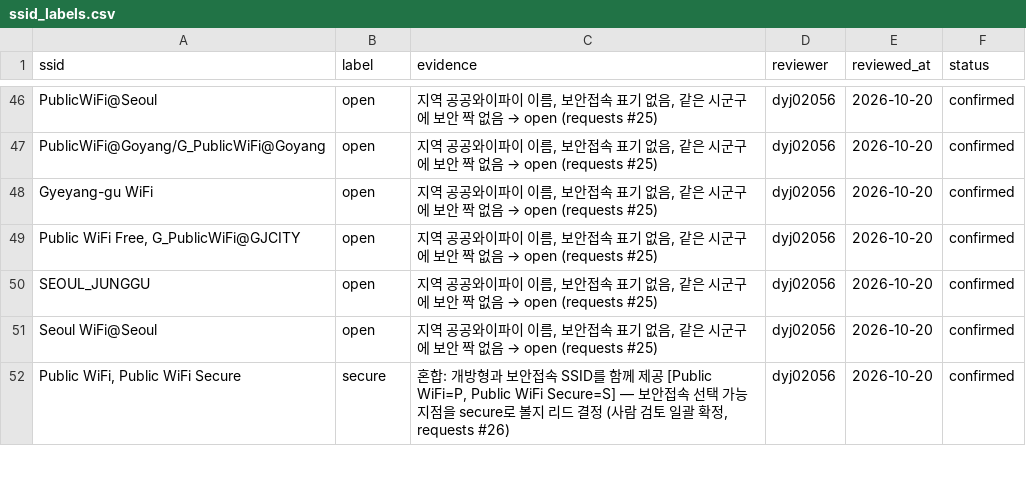
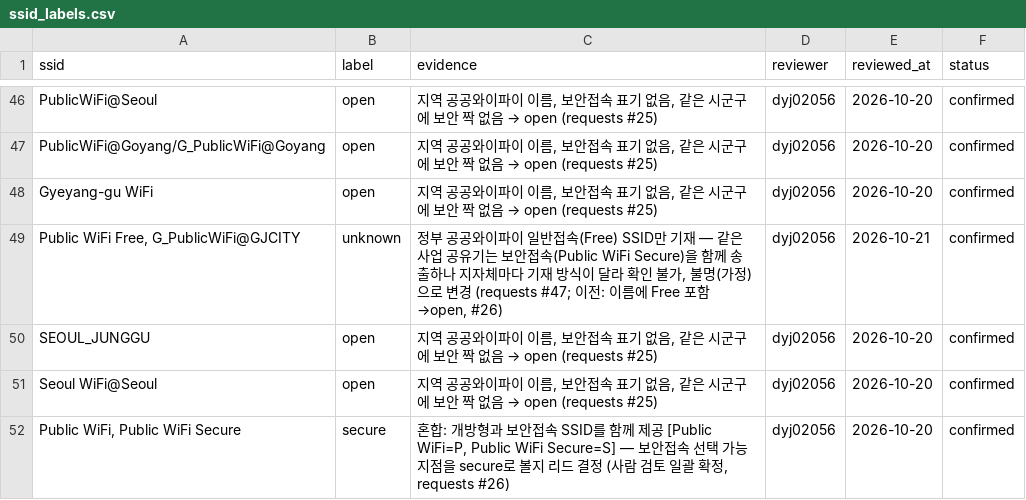
Before and after one commit to dyj02056/wifi_traffic, a CSV file: backend/config/ssid_labels.csv, drawn as a sheet; only a part is shown, gaps mark what is left out; the diff covers the shown part only.

```diff
--- a/backend/config/ssid_labels.csv
+++ b/backend/config/ssid_labels.csv
@@ -48,3 +48,3 @@ PublicWiFi@Goyang/G_PublicWiFi@Goyang,open,"지역 공공와이파이 이름,
 Gyeyang-gu WiFi,open,"지역 공공와이파이 이름, 보안접속 표기 없음, 같은 시군구에 보안 짝 없음 → open (requests #25)",dyj02056,2026-10-20,confirmed
-"Public WiFi Free, G_PublicWiFi@GJCITY",open,"지역 공공와이파이 이름, 보안접속 표기 없음, 같은 시군구에 보안 짝 없음 → open (requests #25)",dyj02056,2026-10-20,confirmed
+"Public WiFi Free, G_PublicWiFi@GJCITY",unknown,"정부 공공와이파이 일반접속(Free) SSID만 기재 — 같은 사업 공유기는 보안접속(Public WiFi Secure)을 함께 송출하나 지자체마다 기재 방식이 달라 확인 불가, 불명(가정)으로 변경 (requests #47; 이전: 이름에 Free 포함→open, #26)",dyj02056,2026-10-21,confirmed
 SEOUL_JUNGGU,open,"지역 공공와이파이 이름, 보안접속 표기 없음, 같은 시군구에 보안 짝 없음 → open (requests #25)",dyj02056,2026-10-20,confirmed
```
Also changed, not shown: 39 edited cells elsewhere in this file, 7 other files.
